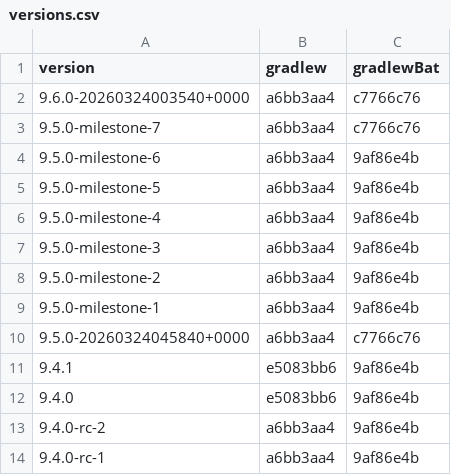
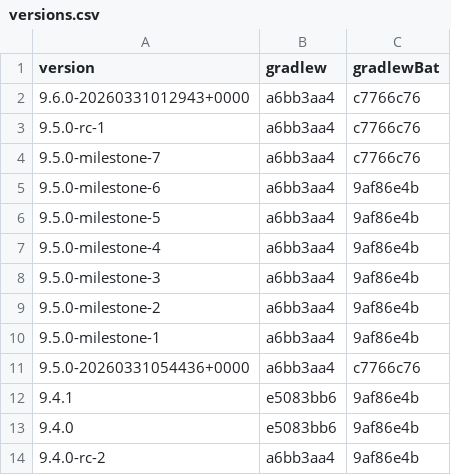
Before and after one commit to openrewrite/rewrite, a CSV file: rewrite-gradle/src/main/resources/META-INF/rewrite/gradle-wrapper/versions.csv, drawn as a sheet; only a part is shown; the shorter side is filled out with more unchanged rows.

```diff
--- a/rewrite-gradle/src/main/resources/META-INF/rewrite/gradle-wrapper/versions.csv
+++ b/rewrite-gradle/src/main/resources/META-INF/rewrite/gradle-wrapper/versions.csv
@@ -1,3 +1,4 @@
 version,gradlew,gradlewBat
-9.6.0-20260324003540+0000,a6bb3aa4,c7766c76
+9.6.0-20260331012943+0000,a6bb3aa4,c7766c76
+9.5.0-rc-1,a6bb3aa4,c7766c76
 9.5.0-milestone-7,a6bb3aa4,c7766c76
@@ -9,3 +10,3 @@ version,gradlew,gradlewBat
 9.5.0-milestone-1,a6bb3aa4,9af86e4b
-9.5.0-20260324045840+0000,a6bb3aa4,c7766c76
+9.5.0-20260331054436+0000,a6bb3aa4,c7766c76
 9.4.1,e5083bb6,9af86e4b
```
